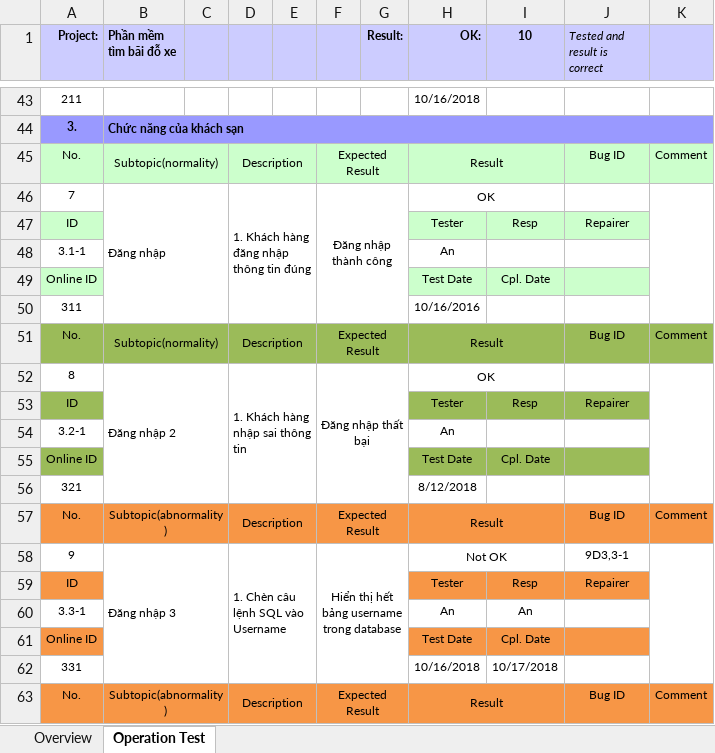
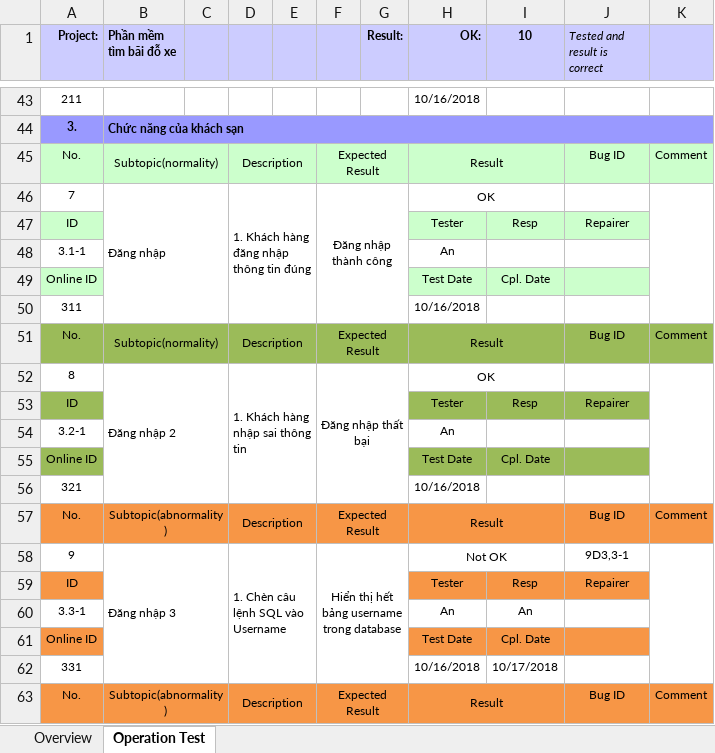
Before and after one commit to Gindz/QTDA_Group19_LAQ, an Excel workbook: TestCase.xlsx, sheet Operation Test, drawn as a sheet; only a part is shown, gaps mark what is left out; values as stored, in another font and other column widths than the file's, no borders; conditional formats not drawn; the diff names each change by its address in the sheet, - before the commit and + after, or states it on an @@ line.

Commit message:
Chinh sua test case dang nhap 1

```diff
--- a/TestCase.xlsx (sheet Operation Test)
+++ b/TestCase.xlsx (sheet Operation Test)
-H50 (OK:): 10/16/2016
+H50 (OK:): 10/16/2018
-H56 (OK:): 8/12/2018
+H56 (OK:): 10/16/2018
```
